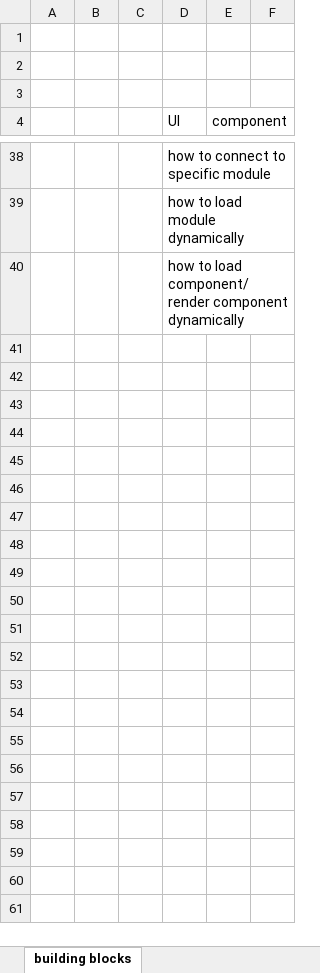
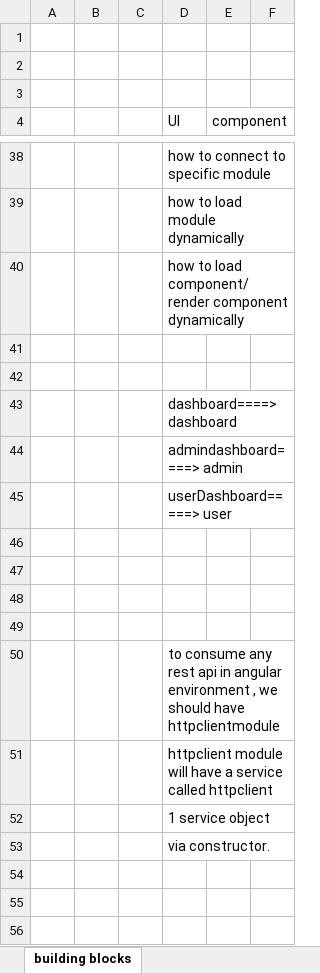
Before and after one commit to abhinandanchivate/septFidelity, an Excel workbook: angular.xlsx, sheet building blocks, drawn as a sheet; only a part is shown, gaps mark what is left out; values as stored, in another font and other column widths than the file's, no borders; the diff covers the shown part only; the diff names each change by its address in the sheet, - before the commit and + after, or states it on an @@ line.

```diff
--- a/angular.xlsx (sheet building blocks)
+++ b/angular.xlsx (sheet building blocks)
+row 41: (empty)
+row 42: (empty)
+row 43:  |  |  | dashboard====> dashboard
+row 44:  |  |  | admindashboard====> admin
+row 45:  |  |  | userDashboard=====> user
+row 46: (empty)
+row 47: (empty)
+row 48: (empty)
+row 49: (empty)
+row 50:  |  |  | to consume any rest api in angular environment , we should have httpclientmodule
+row 51:  |  |  | httpclient module will have a service called httpclient
+row 52:  |  |  | 1 service object
+row 53:  |  |  | via constructor.
+row 54: (empty)
+row 55: (empty)
+row 56: (empty)
```
Also changed, not shown: 9 added rows elsewhere in this sheet, sheet npm command and angular command, other sheet tabs.
